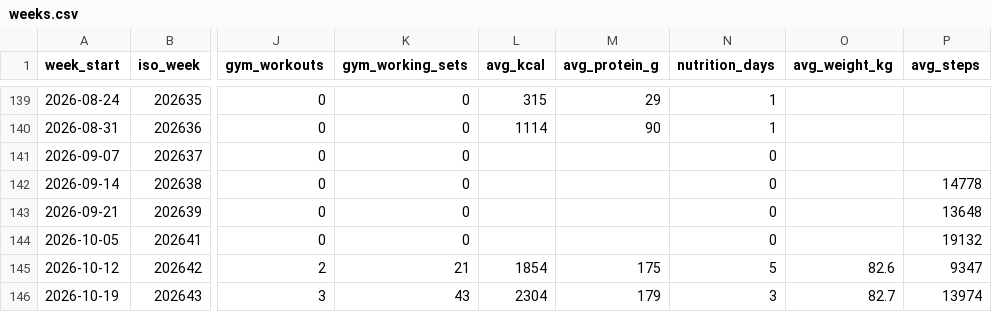
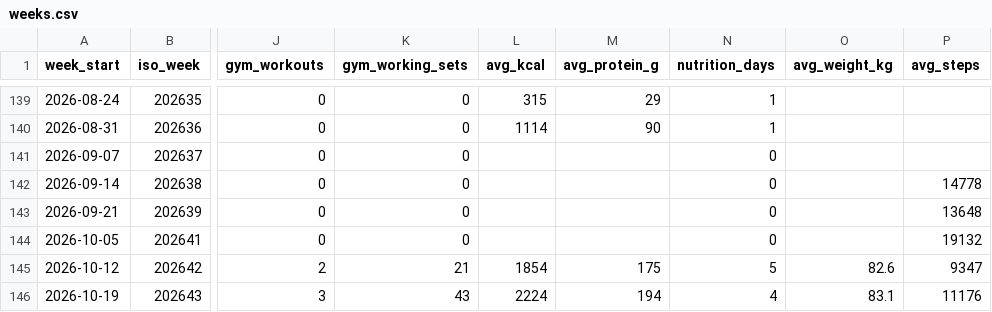
Before and after one commit to PavelJanosekk/RunningCoach, a CSV file: fitness-hub/weeks.csv, drawn as a sheet; only a part is shown, gaps mark what is left out; the diff names each change by its address in the sheet, - before the commit and + after, or states it on an @@ line.

Commit message:
data: Fitness Hub export 2026-10-23
Changed: daily_metrics.csv, nutrition_daily.csv, nutrition_items.csv, profile.md, targets_daily.csv, weeks.csv

```diff
--- a/fitness-hub/weeks.csv
+++ b/fitness-hub/weeks.csv
-L146 (avg_kcal): 2304
+L146 (avg_kcal): 2224
-M146 (avg_protein_g): 179
+M146 (avg_protein_g): 194
-N146 (nutrition_days): 3
+N146 (nutrition_days): 4
-O146 (avg_weight_kg): 82.7
+O146 (avg_weight_kg): 83.1
-P146 (avg_steps): 13974
+P146 (avg_steps): 11176
```
Also changed, not shown: fitness-hub/daily_metrics.csv, fitness-hub/nutrition_daily.csv, 3 other files.
